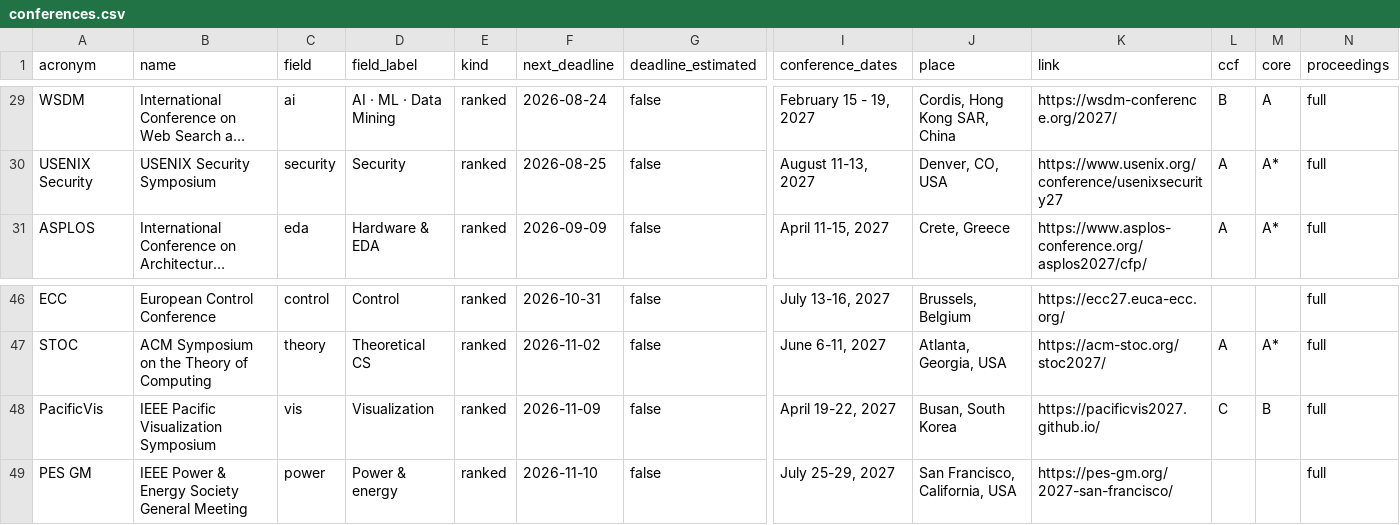
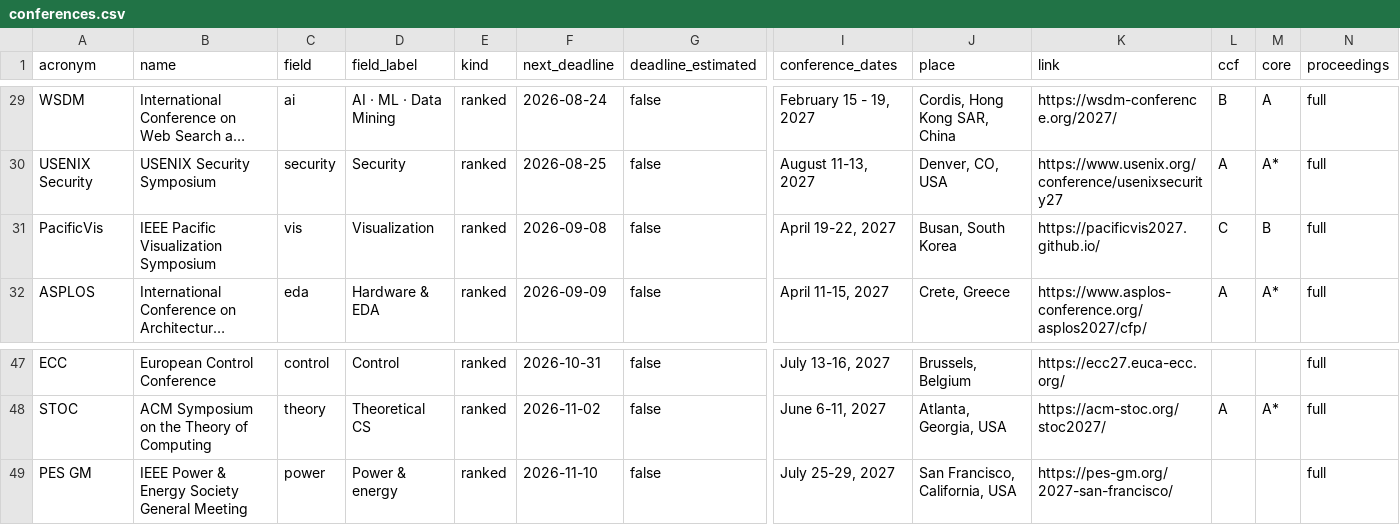
Before and after one commit to aquastar/cross-field-conferences, a CSV file: data/conferences.csv, drawn as a sheet; only a part is shown, gaps mark what is left out; long unchanged cells end in …; removed rows and columns are numbered as before the commit, all else as after; rows hold the shown columns only; the diff names each change by its address in the sheet, - before the commit and + after, or states it on an @@ line.

```diff
--- a/data/conferences.csv
+++ b/data/conferences.csv
+row 31: PacificVis | IEEE Pacific Visualization Symposium | vis | Visualization | ranked | 2026-09-08 | false | April 19-22, 2027 | Busan, South Korea | https://pacificvis2027.github.io/ | C | B | full
-row 48: PacificVis | IEEE Pacific Visualization Symposium | vis | Visualization | ranked | 2026-11-09 | false | April 19-22, 2027 | Busan, South Korea | https://pacificvis2027.github.io/ | C | B | full
```
Also changed, not shown: 4 other files.
